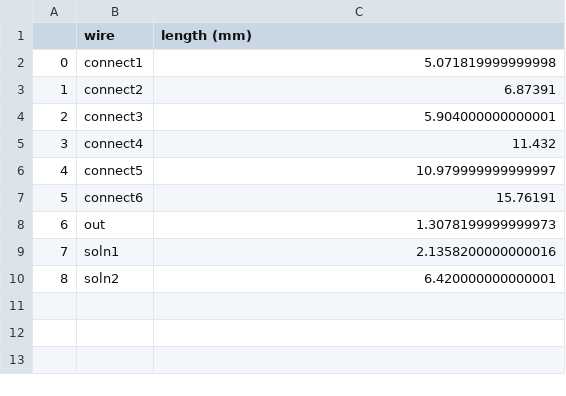
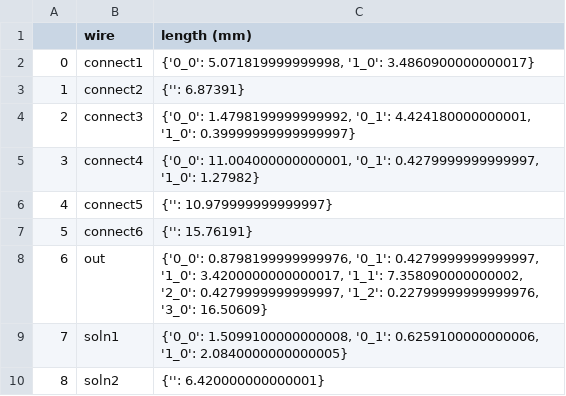
Before and after one commit to bgoenner/generator_v2, a CSV file: test_output/main_test/test_3p_length.csv, drawn as a sheet.

Commit message:
subsegment lengths

```diff
--- a/test_output/main_test/test_3p_length.csv
+++ b/test_output/main_test/test_3p_length.csv
@@ -1,10 +1,10 @@
 ,wire,length (mm)
-0,connect1,5.071819999999998
-1,connect2,6.87391
-2,connect3,5.904000000000001
-3,connect4,11.432
-4,connect5,10.979999999999997
-5,connect6,15.76191
-6,out,1.3078199999999973
-7,soln1,2.1358200000000016
-8,soln2,6.420000000000001
+0,connect1,"{'0_0': 5.071819999999998, '1_0': 3.4860900000000017}"
+1,connect2,{'': 6.87391}
+2,connect3,"{'0_0': 1.4798199999999992, '0_1': 4.424180000000001, '1_0': 0.39999999999999997}"
+3,connect4,"{'0_0': 11.004000000000001, '0_1': 0.4279999999999997, '1_0': 1.27982}"
+4,connect5,{'': 10.979999999999997}
+5,connect6,{'': 15.76191}
+6,out,"{'0_0': 0.8798199999999976, '0_1': 0.4279999999999997, '1_0': 3.4200000000000017, '1_1': 7.358090000000002, '2_0': 0.4279999999999997, '1_2': 0.22799999999999976, '3_0': 16.50609}"
+7,soln1,"{'0_0': 1.5099100000000008, '0_1': 0.6259100000000006, '1_0': 2.0840000000000005}"
+8,soln2,{'': 6.420000000000001}
```
Also changed, not shown: test_output/main_test/test_2_3in_length.csv, 12 other files.
